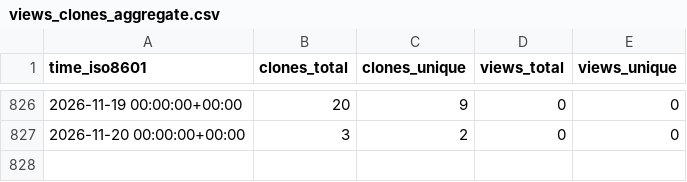
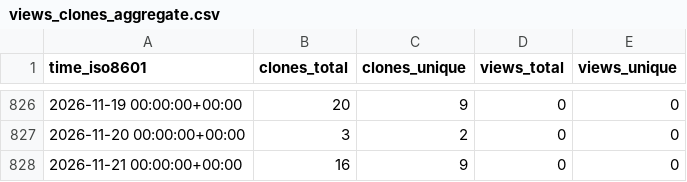
Before and after one commit to grp-bork/nIMP3, a CSV file: grp-bork/nIMP3/ghrs-data/views_clones_aggregate.csv, drawn as a sheet; only a part is shown, gaps mark what is left out.

```diff
--- a/grp-bork/nIMP3/ghrs-data/views_clones_aggregate.csv
+++ b/grp-bork/nIMP3/ghrs-data/views_clones_aggregate.csv
@@ -827 +827,2 @@ time_iso8601,clones_total,clones_unique,views_total,views_unique
 2026-11-20 00:00:00+00:00,3,2,0,0
+2026-11-21 00:00:00+00:00,16,9,0,0
```
Also changed, not shown: 1 other file.
